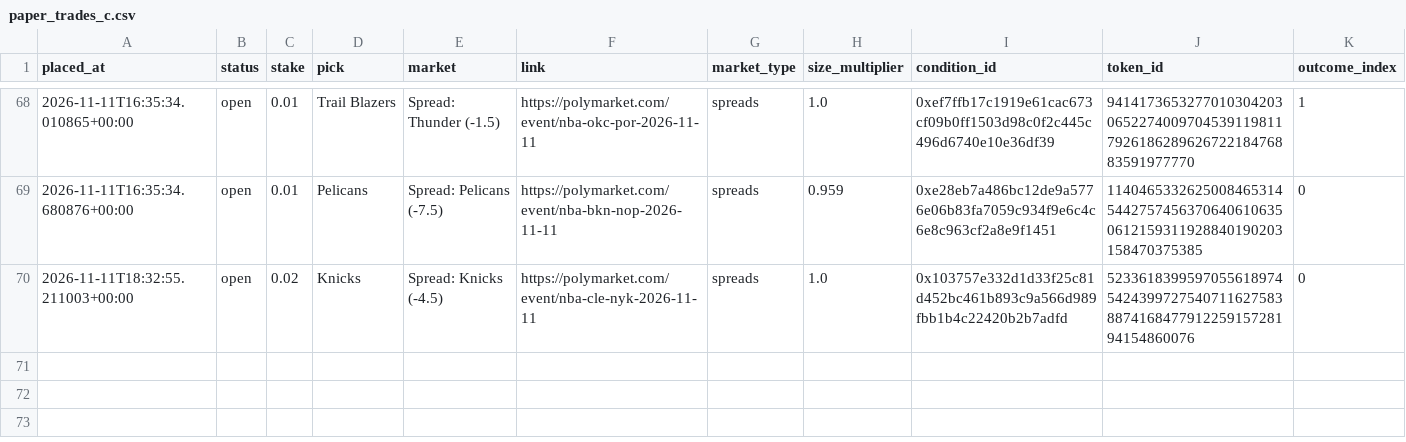
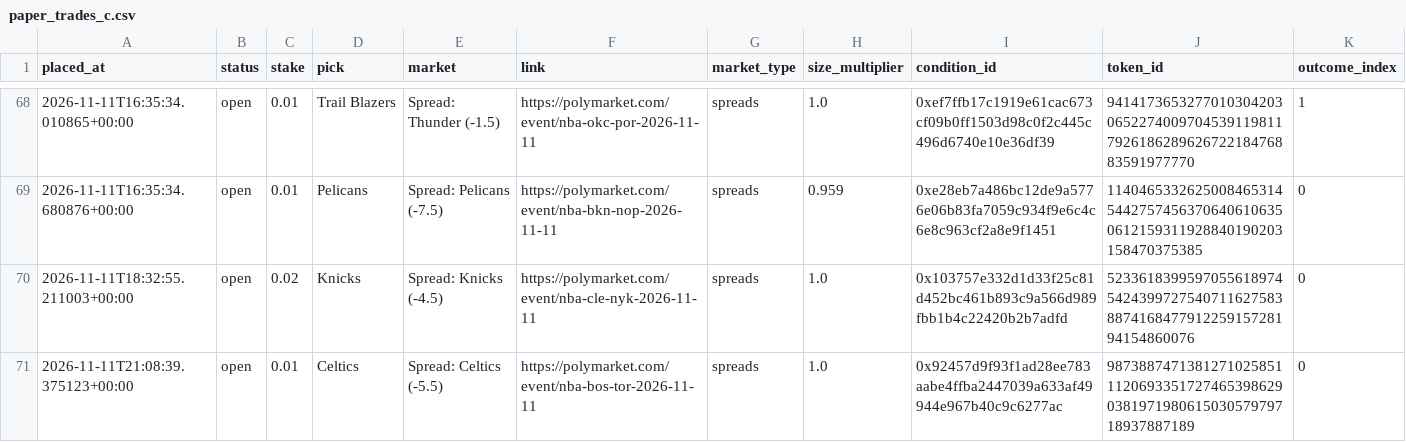
Before and after one commit to bhooder/Polymarket, a CSV file: paper_trades_c.csv, drawn as a sheet; only a part is shown, gaps mark what is left out; rows hold the shown columns only; the diff names each change by its address in the sheet, - before the commit and + after, or states it on an @@ line.

```diff
--- a/paper_trades_c.csv
+++ b/paper_trades_c.csv
+row 71: 2026-11-11T21:08:39.375123+00:00 | open | 0.01 | Celtics | Spread: Celtics (-5.5) | https://polymarket.com/event/nba-bos-tor-2026-11-11 | spreads | 1.0 | 0x92457d9f93f1ad28ee783aabe4ffba2447039a633af49944e967b40c9c6277ac | 98738874713812710258511120693351727465398629038197198061503057979718937887189 | 0
```
Also changed, not shown: live_trades.csv, paper_trades.csv, 9 other files.
